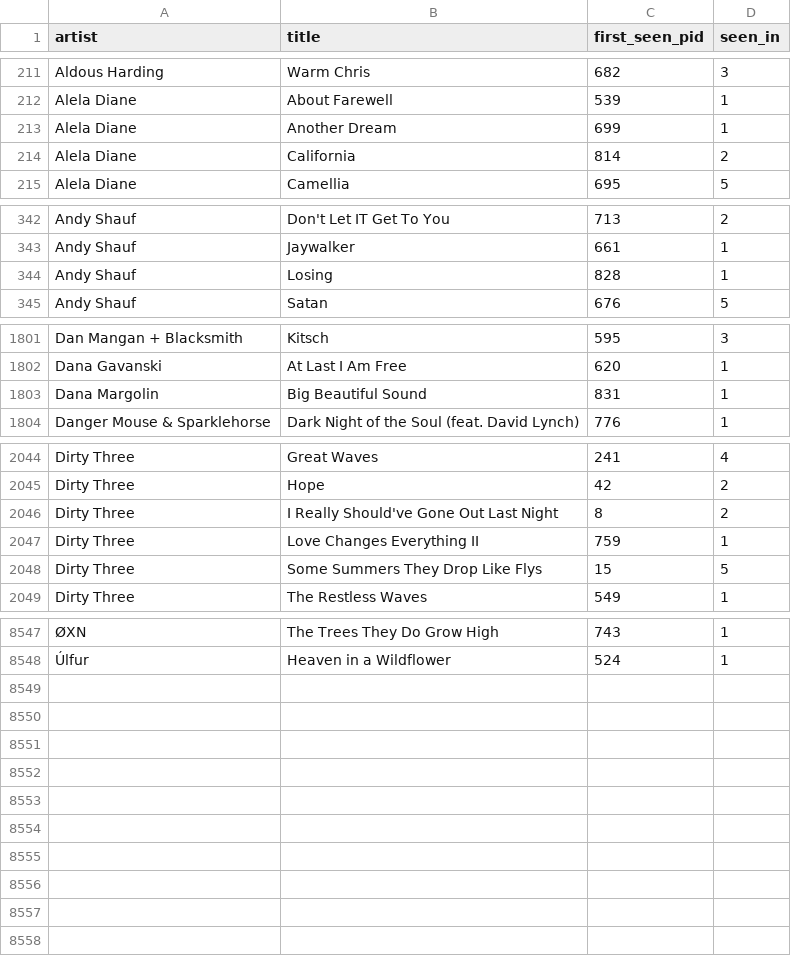
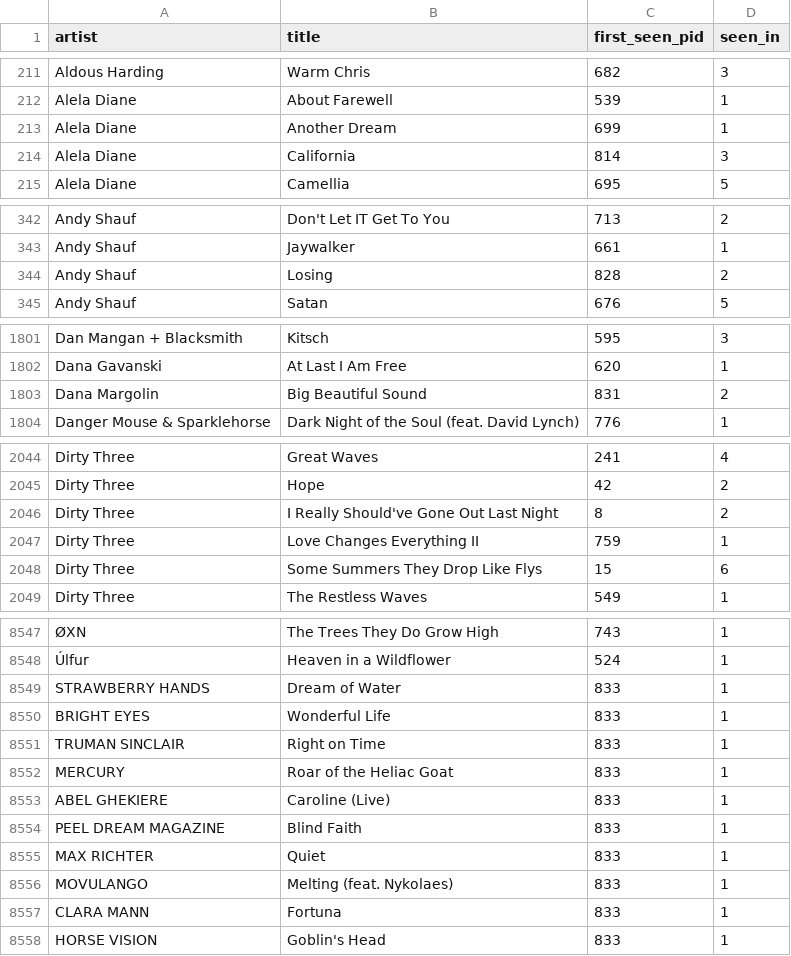
Before and after one commit to Mylan2005/vuurland-spotify, a CSV file: duyster_archief_uniek.csv, drawn as a sheet; only a part is shown, gaps mark what is left out; the diff covers the shown part only; the diff names each change by its address in the sheet, - before the commit and + after, or states it on an @@ line.

Commit message:
Re-enable Duyster archive as 2-minute FIFO feed and ingest episode 833
* Import all 25 tracks from Duyster episode 833: 10 new songs and 15 repeat counts

* Record full Duyster episode 833 dated 2026-10-26 as archive intake priority

* Add rate-limited, persistent Duyster archive intake without Spotify calls or queue resets

* Safely admit rate-limited Duyster archive to FIFO without changing eight live sources

* Add offline guard tests for Duyster 833, two-minute FIFO admission and backpressure

* Run Duyster FIFO safety regressions in the offline GitHub Actions suite

* Keep original Duyster archive CRLF formatting for minimal, auditable episode-833 diff

```diff
--- a/duyster_archief_uniek.csv
+++ b/duyster_archief_uniek.csv
-D214 (seen_in): 2
+D214 (seen_in): 3
-D344 (seen_in): 1
+D344 (seen_in): 2
-D1803 (seen_in): 1
+D1803 (seen_in): 2
-D2048 (seen_in): 5
+D2048 (seen_in): 6
+row 8549: STRAWBERRY HANDS | Dream of Water | 833 | 1
+row 8550: BRIGHT EYES | Wonderful Life | 833 | 1
+row 8551: TRUMAN SINCLAIR | Right on Time | 833 | 1
+row 8552: MERCURY | Roar of the Heliac Goat | 833 | 1
+row 8553: ABEL GHEKIERE | Caroline (Live) | 833 | 1
+row 8554: PEEL DREAM MAGAZINE | Blind Faith | 833 | 1
+row 8555: MAX RICHTER | Quiet | 833 | 1
+row 8556: MOVULANGO | Melting (feat. Nykolaes) | 833 | 1
+row 8557: CLARA MANN | Fortuna | 833 | 1
+row 8558: HORSE VISION | Goblin's Head | 833 | 1
```
Also changed, not shown: 11 edited cells elsewhere in this file, 5 other files.
